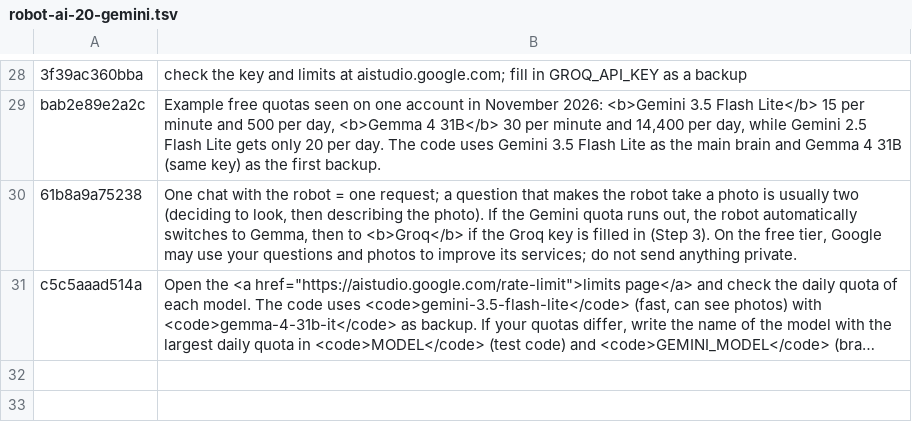
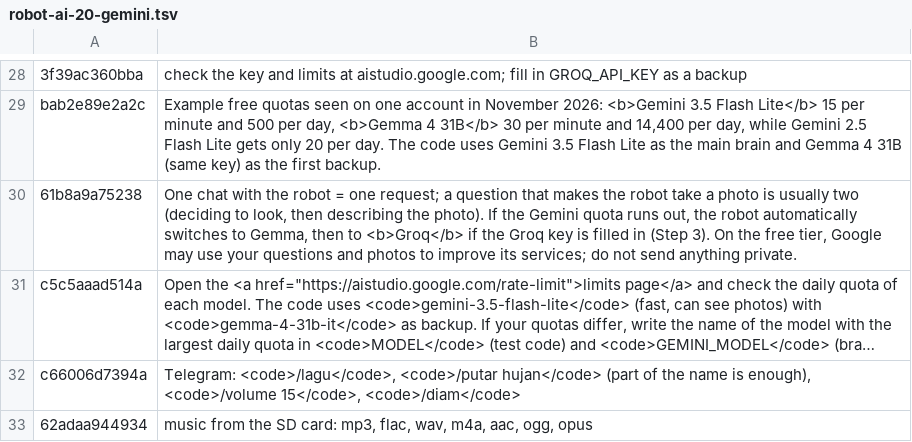
Before and after one commit to rizkyadisatria/rizkyadisatria.github.io, a TSV file: public/controller/_alat/terjemahan/robot-ai-20-gemini.tsv, drawn as a sheet; only a part is shown, gaps mark what is left out; long unchanged cells end in …; the diff names each change by its address in the sheet, - before the commit and + after, or states it on an @@ line.

Commit message:
robot_otak: /lagu terima flac, wav, m4a, aac, ogg, opus; /putar cukup sebagian nama

```diff
--- a/public/controller/_alat/terjemahan/robot-ai-20-gemini.tsv
+++ b/public/controller/_alat/terjemahan/robot-ai-20-gemini.tsv
+row 32: c66006d7394a | Telegram: <code>/lagu</code>, <code>/putar hujan</code> (part of the name is enough), <code>/volume 15</code>, <code>/diam</code>
+row 33: 62adaa944934 | music from the SD card: mp3, flac, wav, m4a, aac, ogg, opus
```
Also changed, not shown: public/controller/_alat/terjemahan/robot-ai-04-ai-lanjut.tsv, 5 other files.
